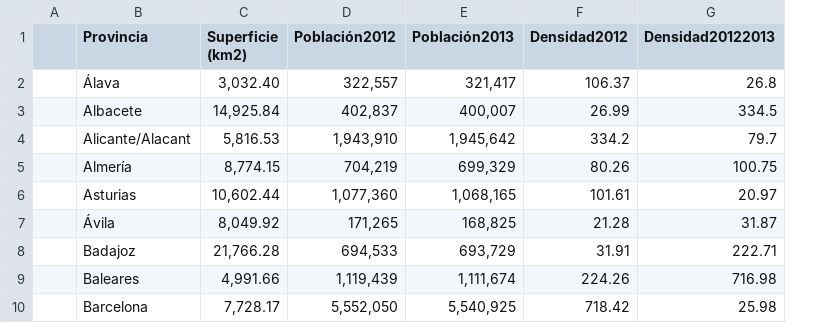
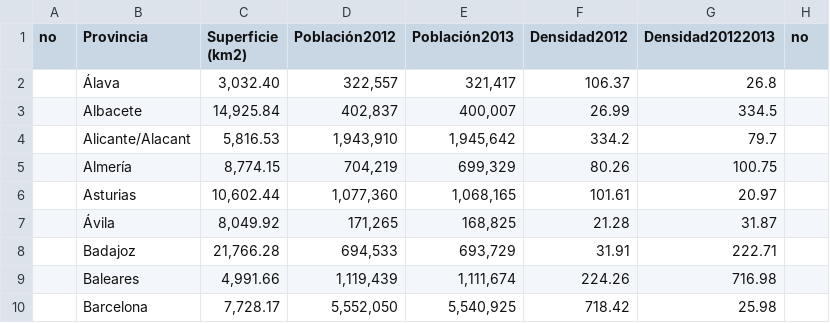
Before and after one commit to laaurayepez/spainoficial, a CSV file: Cuadro-3.1.1-7-_1_.csv, drawn as a sheet; only a part is shown; removed rows and columns are numbered as before the commit, all else as after; the diff names each change by its address in the sheet, - before the commit and + after, or states it on an @@ line.

Commit message:
Update Cuadro-3.1.1-7-_1_.csv

```diff
--- a/Cuadro-3.1.1-7-_1_.csv
+++ b/Cuadro-3.1.1-7-_1_.csv
-column A, empty
+column A (no), empty
+column H (no), empty
```
